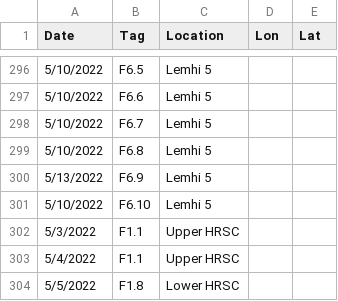
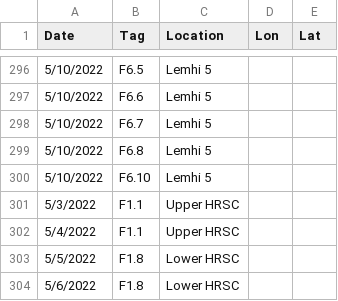
Before and after one commit to Mount-Hood-Environmental/Henrys_Reach, a CSV file: Data/Fish_Move_Mock_Data_Adv.csv, drawn as a sheet; only a part is shown, gaps mark what is left out; the shorter side is filled out with more unchanged rows.

Commit message:
updated fish animate and shiny

```diff
--- a/Data/Fish_Move_Mock_Data_Adv.csv
+++ b/Data/Fish_Move_Mock_Data_Adv.csv
@@ -299,3 +299,2 @@ Date,Tag,Location,Lon,Lat
 5/10/2022,F6.8,Lemhi 5,,
-5/13/2022,F6.9,Lemhi 5,,
 5/10/2022,F6.10,Lemhi 5,,
```
Also changed, not shown: 4 other files.
